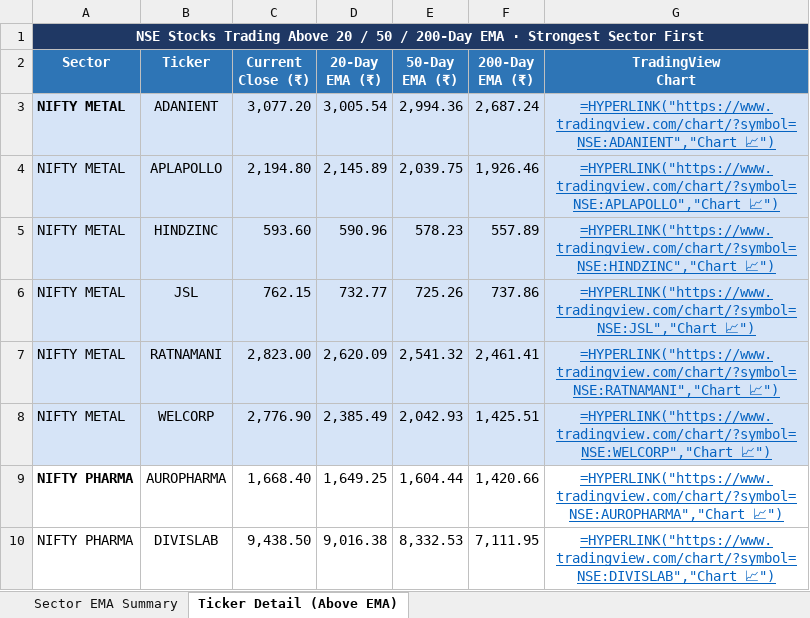
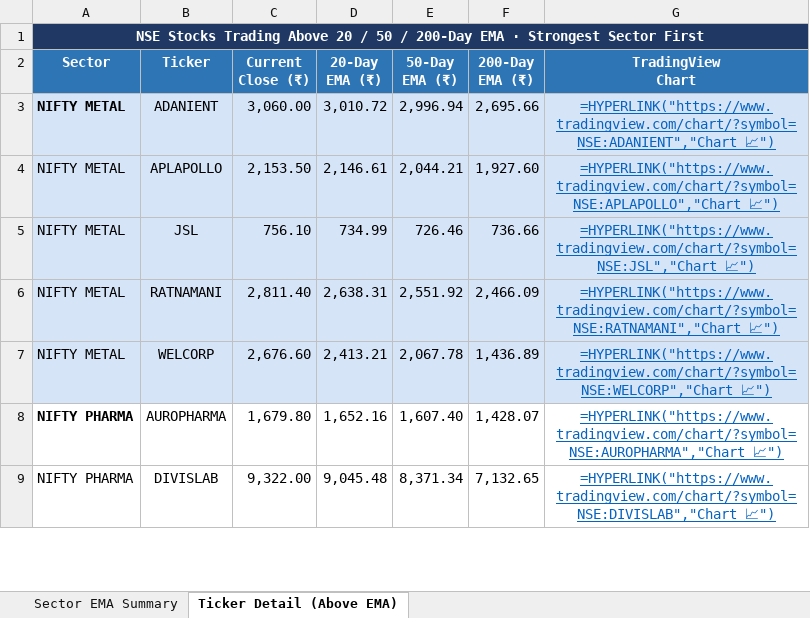
Before and after one commit to nikunj2021/EMA-Screener-, an Excel workbook: Report/EMAReport/Sectoral_EMA_Analysis.xlsx, sheet Ticker Detail (Above EMA), drawn as a sheet; only a part is shown; values as stored, in another font and other column widths than the file's, no borders; formulas without a stored value are shown as written; removed rows and columns are numbered as before the commit, all else as after; the diff covers the shown part only; the diff names each change by its address in the sheet, - before the commit and + after, or states it on an @@ line.

```diff
--- a/Report/EMAReport/Sectoral_EMA_Analysis.xlsx (sheet Ticker Detail (Above EMA))
+++ b/Report/EMAReport/Sectoral_EMA_Analysis.xlsx (sheet Ticker Detail (Above EMA))
-C3 (Current Close (₹)): 3,077.20
+C3 (Current Close (₹)): 3,060.00
-D3 (20-Day EMA (₹)): 3,005.54
+D3 (20-Day EMA (₹)): 3,010.72
-E3 (50-Day EMA (₹)): 2,994.36
+E3 (50-Day EMA (₹)): 2,996.94
-F3 (200-Day EMA (₹)): 2,687.24
+F3 (200-Day EMA (₹)): 2,695.66
-C4 (Current Close (₹)): 2,194.80
+C4 (Current Close (₹)): 2,153.50
-D4 (20-Day EMA (₹)): 2,145.89
+D4 (20-Day EMA (₹)): 2,146.61
-E4 (50-Day EMA (₹)): 2,039.75
+E4 (50-Day EMA (₹)): 2,044.21
-F4 (200-Day EMA (₹)): 1,926.46
+F4 (200-Day EMA (₹)): 1,927.60
-row 5: NIFTY METAL | HINDZINC | 593.60 | 590.96 | 578.23 | 557.89 | =HYPERLINK("https://www.tradingview.com/chart/?symbol=NSE:HINDZINC","Chart 📈")
-C5 (Current Close (₹)): 762.15
+C5 (Current Close (₹)): 756.10
-D5 (20-Day EMA (₹)): 732.77
+D5 (20-Day EMA (₹)): 734.99
-E5 (50-Day EMA (₹)): 725.26
+E5 (50-Day EMA (₹)): 726.46
-F5 (200-Day EMA (₹)): 737.86
+F5 (200-Day EMA (₹)): 736.66
-C6 (Current Close (₹)): 2,823.00
+C6 (Current Close (₹)): 2,811.40
-D6 (20-Day EMA (₹)): 2,620.09
+D6 (20-Day EMA (₹)): 2,638.31
-E6 (50-Day EMA (₹)): 2,541.32
+E6 (50-Day EMA (₹)): 2,551.92
-F6 (200-Day EMA (₹)): 2,461.41
+F6 (200-Day EMA (₹)): 2,466.09
-C7 (Current Close (₹)): 2,776.90
+C7 (Current Close (₹)): 2,676.60
-D7 (20-Day EMA (₹)): 2,385.49
+D7 (20-Day EMA (₹)): 2,413.21
-E7 (50-Day EMA (₹)): 2,042.93
+E7 (50-Day EMA (₹)): 2,067.78
-F7 (200-Day EMA (₹)): 1,425.51
+F7 (200-Day EMA (₹)): 1,436.89
-C8 (Current Close (₹)): 1,668.40
+C8 (Current Close (₹)): 1,679.80
-D8 (20-Day EMA (₹)): 1,649.25
+D8 (20-Day EMA (₹)): 1,652.16
-E8 (50-Day EMA (₹)): 1,604.44
+E8 (50-Day EMA (₹)): 1,607.40
-F8 (200-Day EMA (₹)): 1,420.66
+F8 (200-Day EMA (₹)): 1,428.07
-C9 (Current Close (₹)): 9,438.50
+C9 (Current Close (₹)): 9,322.00
-D9 (20-Day EMA (₹)): 9,016.38
+D9 (20-Day EMA (₹)): 9,045.48
-E9 (50-Day EMA (₹)): 8,332.53
+E9 (50-Day EMA (₹)): 8,371.34
-F9 (200-Day EMA (₹)): 7,111.95
+F9 (200-Day EMA (₹)): 7,132.65
```
Also changed, not shown: 9 added rows, 11 removed rows, 96 edited cells and cell formats elsewhere in this sheet, sheet Sector EMA Summary, Report/EMAReport/Micro_250_ema_breadth_history.xlsx, Report/EMAReport/nifty_500_ema_breadth.xlsx, 4 other files.
